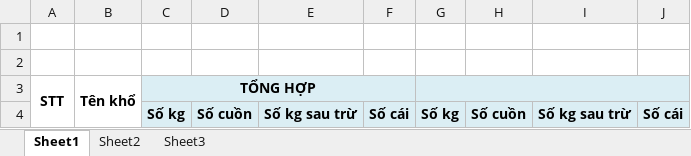
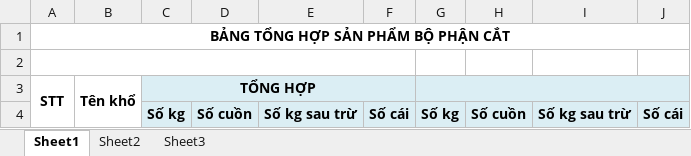
Before and after one commit to xuanmanhit/working-copy, an Excel workbook: PhanMem/Data/Cat-TongHop.xlsx, sheet Sheet1, drawn as a sheet; values as stored, in another font and other column widths than the file's, no borders; the diff names each change by its address in the sheet, - before the commit and + after, or states it on an @@ line.

```diff
--- a/PhanMem/Data/Cat-TongHop.xlsx (sheet Sheet1)
+++ b/PhanMem/Data/Cat-TongHop.xlsx (sheet Sheet1)
-A1: (empty)
+A1: BẢNG TỔNG HỢP SẢN PHẨM BỘ PHẬN CẮT
+A1:J1 merged
+A2:F2 merged
```
Also changed, not shown: PhanMem/Data/Cat-Ngay.xlsx, 14 other files.
